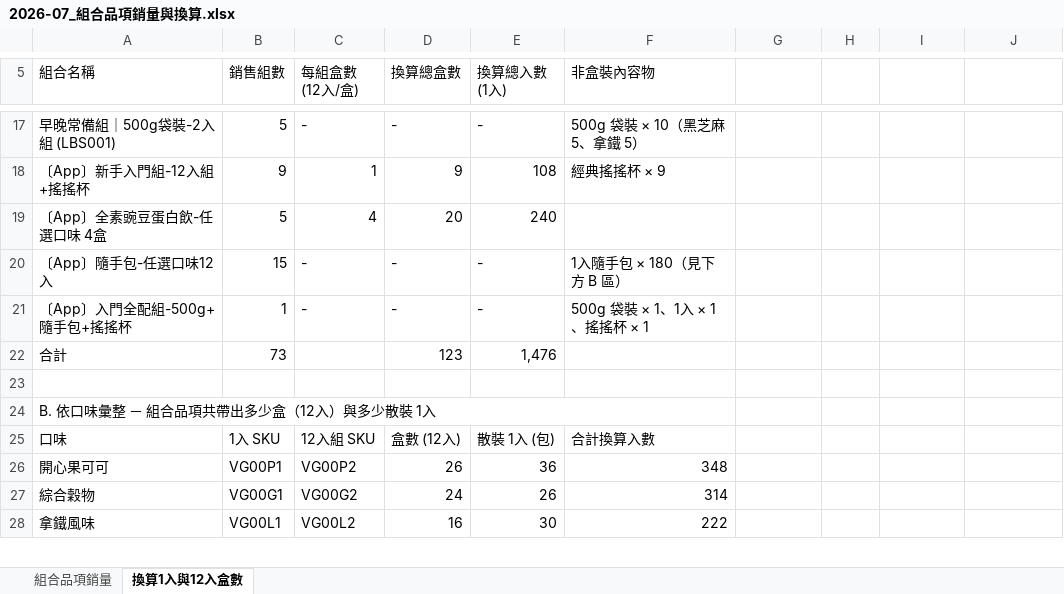
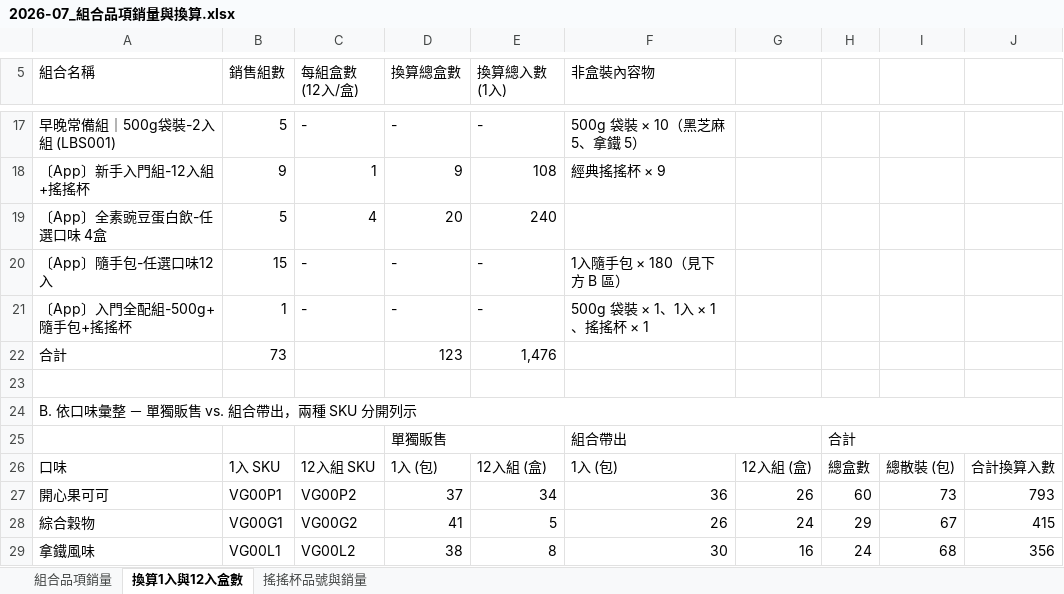
Before and after one commit to as2034125-glitch/workflow-, an Excel workbook: reports/2026-07_組合品項銷量與換算.xlsx, sheet 換算1入與12入盒數, drawn as a sheet; only a part is shown, gaps mark what is left out; values as stored, in another font and other column widths than the file's, no cell formats; removed rows and columns are numbered as before the commit, all else as after; the diff covers the shown part only; the diff names each change by its address in the sheet, - before the commit and + after, or states it on an @@ line.

```diff
--- a/reports/2026-07_組合品項銷量與換算.xlsx (sheet 換算1入與12入盒數)
+++ b/reports/2026-07_組合品項銷量與換算.xlsx (sheet 換算1入與12入盒數)
+sheet tab: 搖搖杯品號與銷量
-A24 (組合名稱): B. 依口味彙整 － 組合品項共帶出多少盒（12入）與多少散裝 1入
+A24 (組合名稱): B. 依口味彙整 － 單獨販售 vs. 組合帶出，兩種 SKU 分開列示
-A24:F24 merged
+A24:J24 merged
+row 25:  |  |  | 單獨販售 |  | 組合帶出 |  | 合計
-D26 (換算總盒數): 盒數 (12入)
+D26 (換算總盒數): 1入 (包)
-E26 (換算總入數 (1入)): 散裝 1入 (包)
+E26 (換算總入數 (1入)): 12入組 (盒)
-F26 (非盒裝內容物): 合計換算入數
+F26 (非盒裝內容物): 1入 (包)
-G26: (empty)
+G26: 12入組 (盒)
-H26: (empty)
+H26: 總盒數
-I26: (empty)
+I26: 總散裝 (包)
-J26: (empty)
+J26: 合計換算入數
-D27 (換算總盒數): 26
+D27 (換算總盒數): 37
-E27 (換算總入數 (1入)): 36
+E27 (換算總入數 (1入)): 34
-F27 (非盒裝內容物): 348
+F27 (非盒裝內容物): 36
-G27: (empty)
+G27: 26
-H27: (empty)
+H27: 60
-I27: (empty)
+I27: 73
-J27: (empty)
+J27: 793
-D28 (換算總盒數): 24
+D28 (換算總盒數): 41
-E28 (換算總入數 (1入)): 26
+E28 (換算總入數 (1入)): 5
-F28 (非盒裝內容物): 314
+F28 (非盒裝內容物): 26
-G28: (empty)
+G28: 24
-H28: (empty)
+H28: 29
-I28: (empty)
+I28: 67
-J28: (empty)
+J28: 415
-D29 (換算總盒數): 16
+D29 (換算總盒數): 38
-E29 (換算總入數 (1入)): 30
+E29 (換算總入數 (1入)): 8
-F29 (非盒裝內容物): 222
+F29 (非盒裝內容物): 30
-G29: (empty)
+G29: 16
-H29: (empty)
+H29: 24
-I29: (empty)
+I29: 68
-J29: (empty)
+J29: 356
```
Also changed, not shown: 2 added rows, 1 removed row, 76 edited cells and merged cells elsewhere in this sheet, cell formats.
